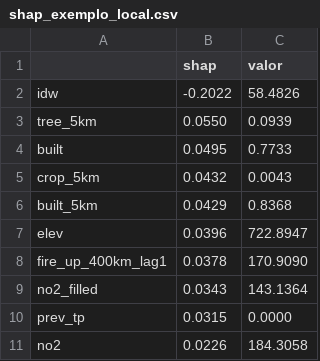
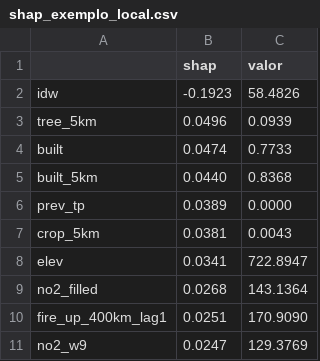
Before and after one commit to LucasBetioli123/AirIQ-SP, a CSV file: reports/metrics/shap_exemplo_local.csv, drawn as a sheet.

```diff
--- a/reports/metrics/shap_exemplo_local.csv
+++ b/reports/metrics/shap_exemplo_local.csv
@@ -1,11 +1,11 @@
 ,shap,valor
-idw,-0.2022,58.4826
-tree_5km,0.0550,0.0939
-built,0.0495,0.7733
-crop_5km,0.0432,0.0043
-built_5km,0.0429,0.8368
-elev,0.0396,722.8947
-fire_up_400km_lag1,0.0378,170.9090
-no2_filled,0.0343,143.1364
-prev_tp,0.0315,0.0000
-no2,0.0226,184.3058
+idw,-0.1923,58.4826
+tree_5km,0.0496,0.0939
+built,0.0474,0.7733
+built_5km,0.0440,0.8368
+prev_tp,0.0389,0.0000
+crop_5km,0.0381,0.0043
+elev,0.0341,722.8947
+no2_filled,0.0268,143.1364
+fire_up_400km_lag1,0.0251,170.9090
+no2_w9,0.0247,129.3769
```
Also changed, not shown: reports/metrics/benchmark_estimativa.csv, reports/metrics/benchmark_estimativa_recortes.csv, 39 other files.
